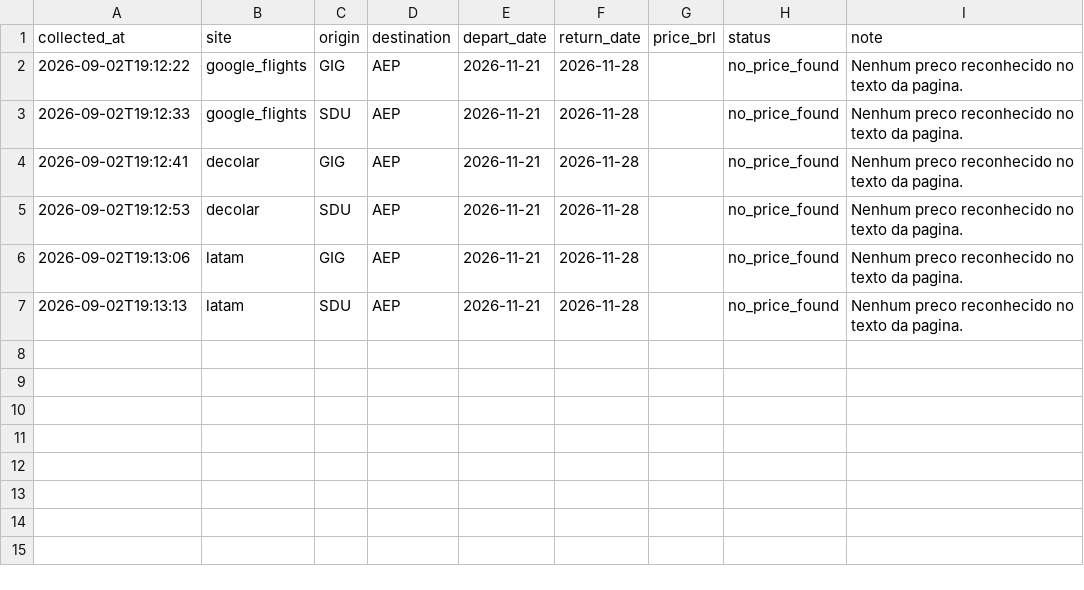
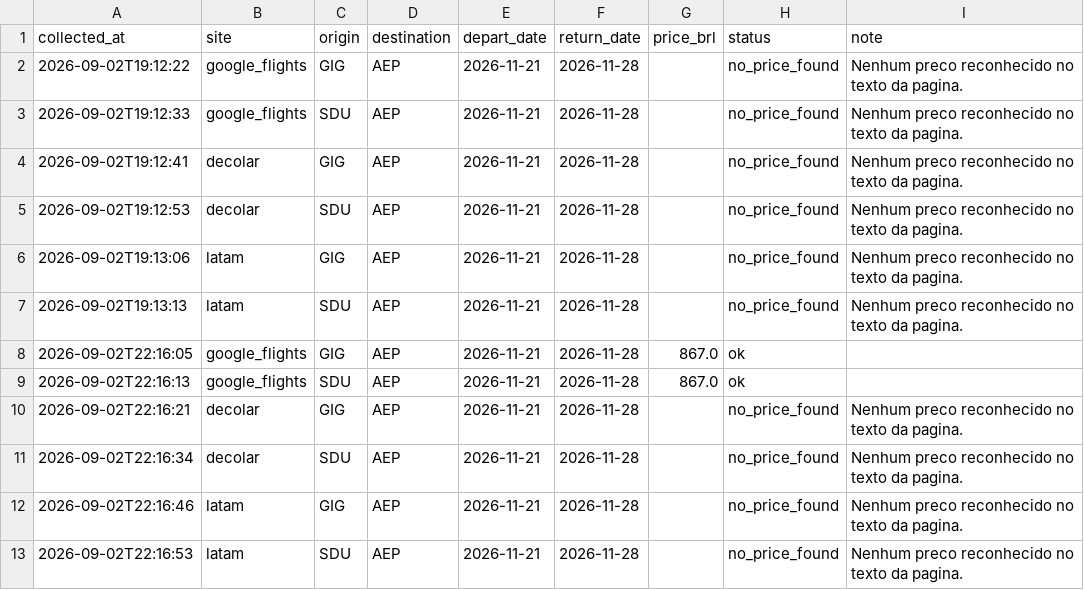
Before and after one commit to yalves/flight-price-checker, a CSV file: precos_rio_buenosaires.csv, drawn as a sheet; the diff names each change by its address in the sheet, - before the commit and + after, or states it on an @@ line.

```diff
--- a/precos_rio_buenosaires.csv
+++ b/precos_rio_buenosaires.csv
+row 8: 2026-09-02T22:16:05 | google_flights | GIG | AEP | 2026-11-21 | 2026-11-28 | 867.0 | ok
+row 9: 2026-09-02T22:16:13 | google_flights | SDU | AEP | 2026-11-21 | 2026-11-28 | 867.0 | ok
+row 10: 2026-09-02T22:16:21 | decolar | GIG | AEP | 2026-11-21 | 2026-11-28 |  | no_price_found | Nenhum preco reconhecido no texto da pagina.
+row 11: 2026-09-02T22:16:34 | decolar | SDU | AEP | 2026-11-21 | 2026-11-28 |  | no_price_found | Nenhum preco reconhecido no texto da pagina.
+row 12: 2026-09-02T22:16:46 | latam | GIG | AEP | 2026-11-21 | 2026-11-28 |  | no_price_found | Nenhum preco reconhecido no texto da pagina.
+row 13: 2026-09-02T22:16:53 | latam | SDU | AEP | 2026-11-21 | 2026-11-28 |  | no_price_found | Nenhum preco reconhecido no texto da pagina.
```
Also changed, not shown: 1 other file.
